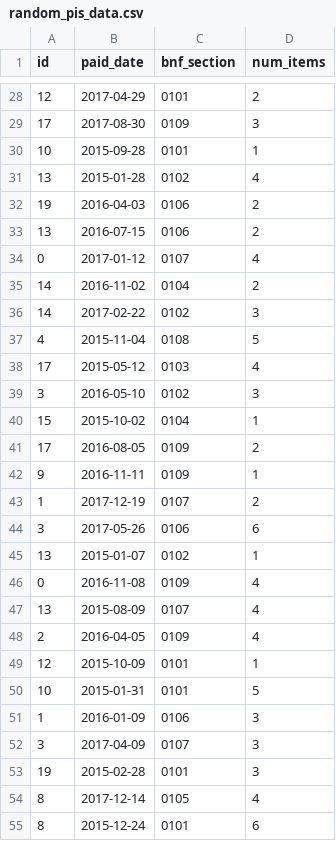
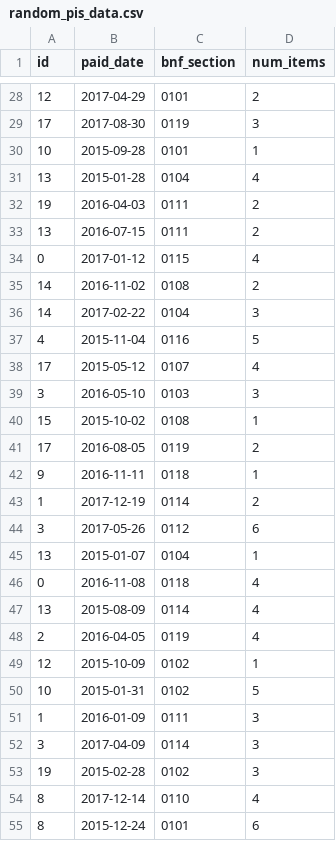
Before and after one commit to alan-turing-institute/eider, a CSV file: inst/extdata/random_pis_data.csv, drawn as a sheet; only a part is shown, gaps mark what is left out; the diff covers the shown part only.

```diff
--- a/inst/extdata/random_pis_data.csv
+++ b/inst/extdata/random_pis_data.csv
@@ -28,28 +28,28 @@ id,paid_date,bnf_section,num_items
 12,2017-04-29,0101,2
-17,2017-08-30,0109,3
+17,2017-08-30,0119,3
 10,2015-09-28,0101,1
-13,2015-01-28,0102,4
-19,2016-04-03,0106,2
-13,2016-07-15,0106,2
-0,2017-01-12,0107,4
-14,2016-11-02,0104,2
-14,2017-02-22,0102,3
-4,2015-11-04,0108,5
-17,2015-05-12,0103,4
-3,2016-05-10,0102,3
-15,2015-10-02,0104,1
-17,2016-08-05,0109,2
-9,2016-11-11,0109,1
-1,2017-12-19,0107,2
-3,2017-05-26,0106,6
-13,2015-01-07,0102,1
-0,2016-11-08,0109,4
-13,2015-08-09,0107,4
-2,2016-04-05,0109,4
-12,2015-10-09,0101,1
-10,2015-01-31,0101,5
-1,2016-01-09,0106,3
-3,2017-04-09,0107,3
-19,2015-02-28,0101,3
-8,2017-12-14,0105,4
+13,2015-01-28,0104,4
+19,2016-04-03,0111,2
+13,2016-07-15,0111,2
+0,2017-01-12,0115,4
+14,2016-11-02,0108,2
+14,2017-02-22,0104,3
+4,2015-11-04,0116,5
+17,2015-05-12,0107,4
+3,2016-05-10,0103,3
+15,2015-10-02,0108,1
+17,2016-08-05,0119,2
+9,2016-11-11,0118,1
+1,2017-12-19,0114,2
+3,2017-05-26,0112,6
+13,2015-01-07,0104,1
+0,2016-11-08,0118,4
+13,2015-08-09,0114,4
+2,2016-04-05,0119,4
+12,2015-10-09,0102,1
+10,2015-01-31,0102,5
+1,2016-01-09,0111,3
+3,2017-04-09,0114,3
+19,2015-02-28,0102,3
+8,2017-12-14,0110,4
 8,2015-12-24,0101,6
```
Also changed, not shown: 68 edited cells elsewhere in this file, inst/extdata/random_ae_data.csv, inst/extdata/random_smr04_data.csv, 1 other file.
